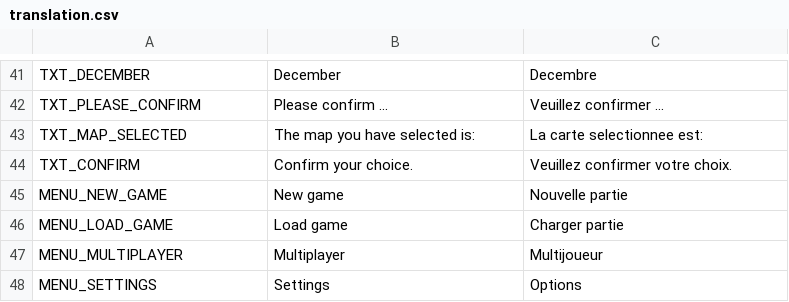
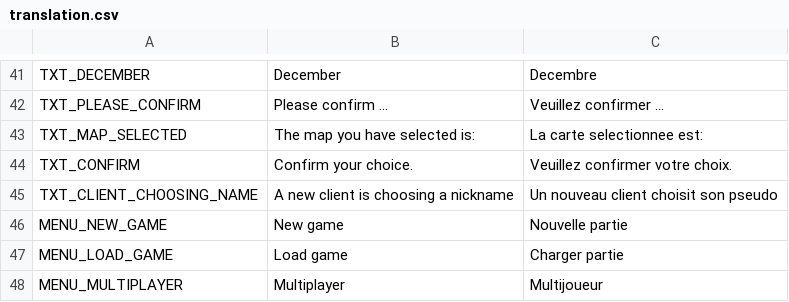
Before and after one commit to AdrienBourgois/ThemeHospital, a CSV file: translation/translation.csv, drawn as a sheet; only a part is shown, gaps mark what is left out; the shorter side is filled out with more unchanged rows; the diff names each change by its address in the sheet, - before the commit and + after, or states it on an @@ line.

Commit message:
[Fixed] Server could launch a game while a client was choosing his nickname. Translations updated

```diff
--- a/translation/translation.csv
+++ b/translation/translation.csv
+row 45: TXT_CLIENT_CHOOSING_NAME | A new client is choosing a nickname | Un nouveau client choisit son pseudo
```
Also changed, not shown: 6 other files.
